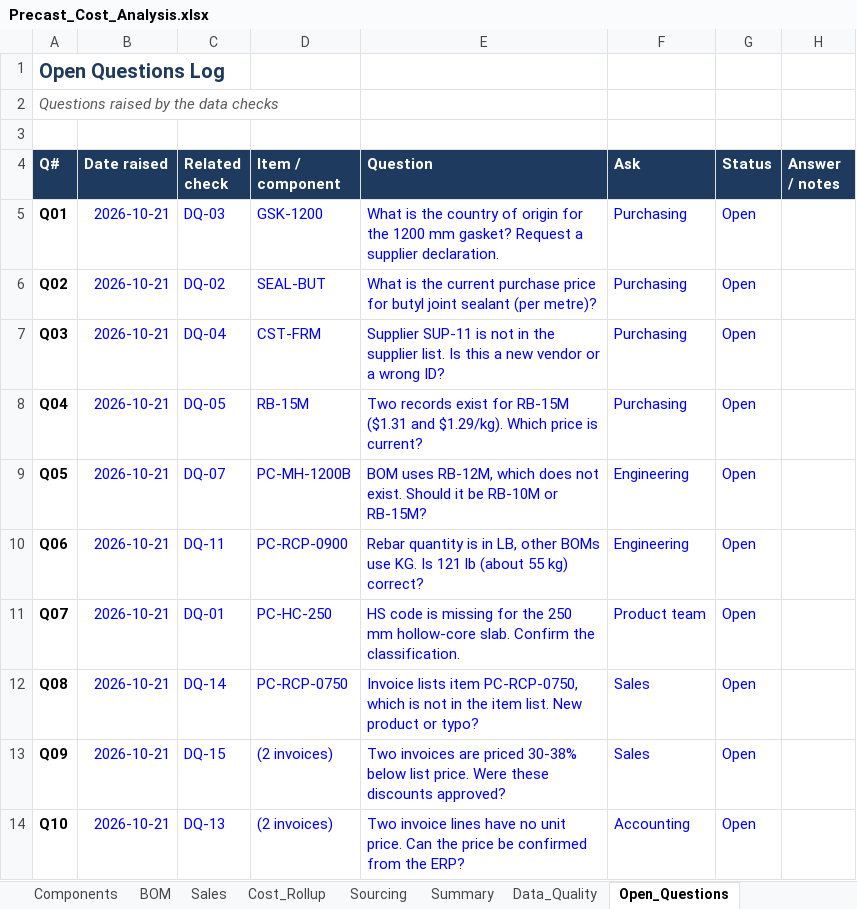
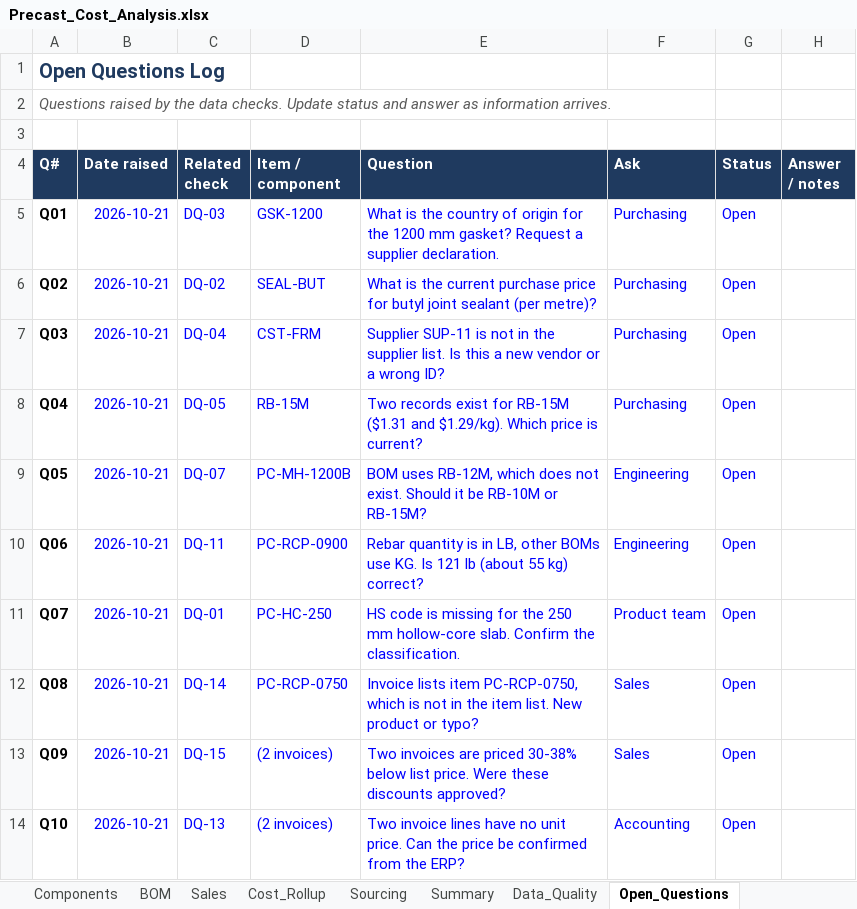
Before and after one commit to NidhiNalini/precast-cost-sourcing-analysis, an Excel workbook: workbook/Precast_Cost_Analysis.xlsx, sheet Open_Questions, drawn as a sheet; values as stored, in another font and other column widths than the file's, no borders; conditional formats not drawn; the diff names each change by its address in the sheet, - before the commit and + after, or states it on an @@ line.

```diff
--- a/workbook/Precast_Cost_Analysis.xlsx (sheet Open_Questions)
+++ b/workbook/Precast_Cost_Analysis.xlsx (sheet Open_Questions)
-A2 (Q#): …the data checks
+A2 (Q#): …the data checks. Update status and answer as information arrives.
```
Also changed, not shown: sheet BOM, formulas that keep their value, charts or pictures, 9 other files.
